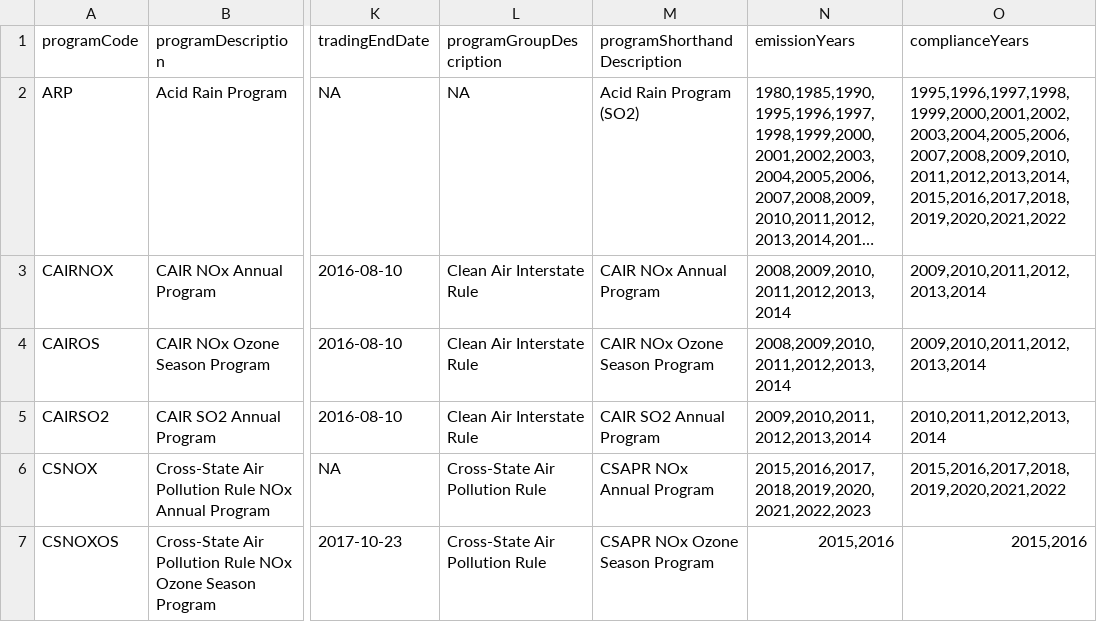
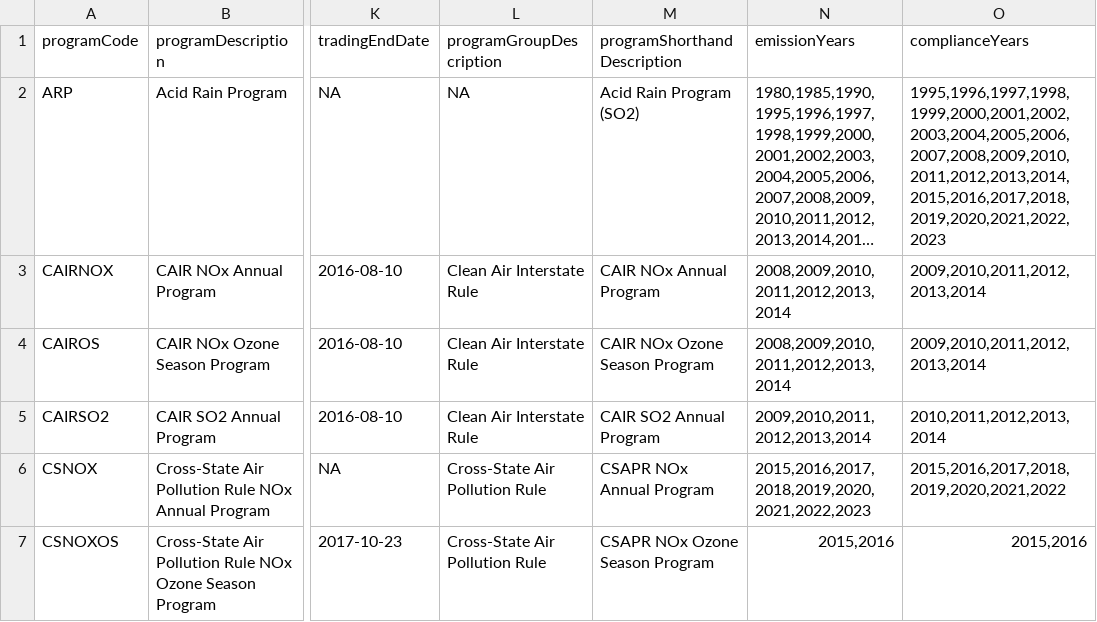
Before and after one commit to USEPA/campdRShinyDataSource, a CSV file: data/facility-map/programTable.csv, drawn as a sheet; only a part is shown, gaps mark what is left out; long unchanged cells end in …; the diff names each change by its address in the sheet, - before the commit and + after, or states it on an @@ line.

```diff
--- a/data/facility-map/programTable.csv
+++ b/data/facility-map/programTable.csv
-O2 (complianceYears): 1995,1996,1997,1998,1999,2000,2001,2002,2003,2004,2005,2006,2007,2008,2009,2010,2011,2012,2013,2014,2015,2016,2017,2018,2019,2020,2021,2022
+O2 (complianceYears): 1995,1996,1997,1998,1999,2000,2001,2002,2003,2004,2005,2006,2007,2008,2009,2010,2011,2012,2013,2014,2015,2016,2017,2018,2019,2020,2021,2022,2023
```
